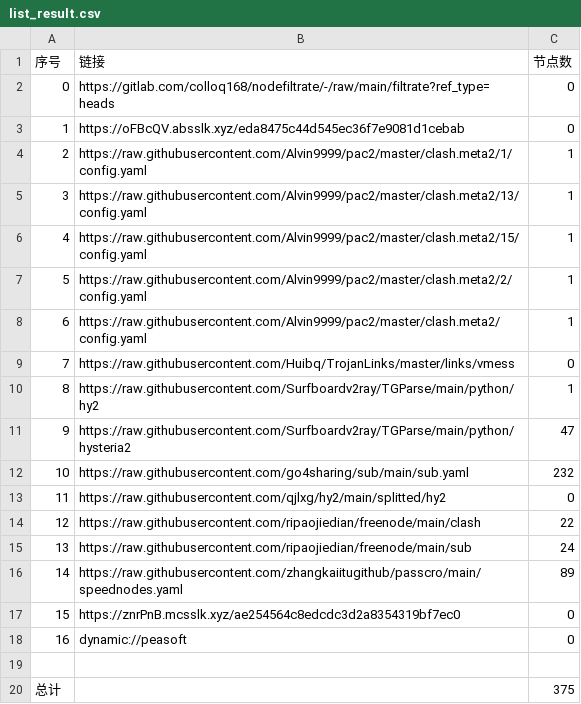
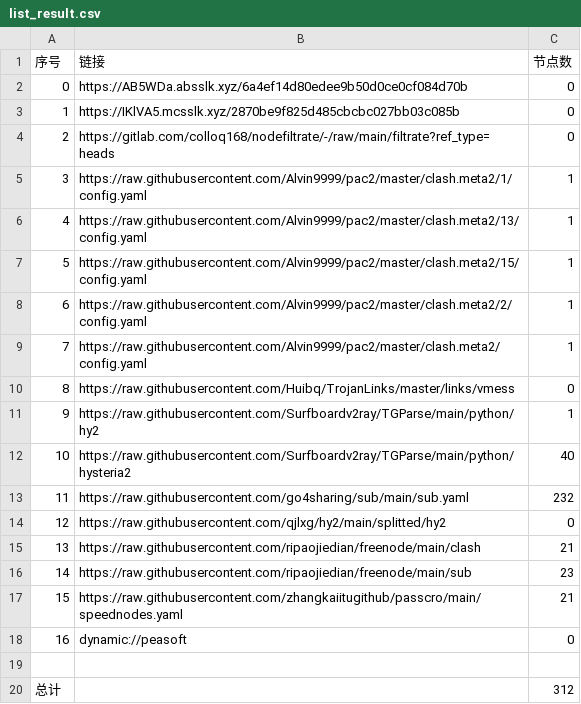
Before and after one commit to weg2025/AutoSearchPublicNodes, a CSV file: list_result.csv, drawn as a sheet; removed rows and columns are numbered as before the commit, all else as after; the diff names each change by its address in the sheet, - before the commit and + after, or states it on an @@ line.

```diff
--- a/list_result.csv
+++ b/list_result.csv
+row 2: 0 | https://AB5WDa.absslk.xyz/6a4ef14d80edee9b50d0ce0cf084d70b | 0
+row 3: 1 | https://IKlVA5.mcsslk.xyz/2870be9f825d485cbcbc027bb03c085b | 0
@@ column A (序号) renumbered between rows 4 and 17 @@
-row 3: 1 | https://oFBcQV.absslk.xyz/eda8475c44d545ec36f7e9081d1cebab | 0
-C12 (节点数): 47
+C12 (节点数): 40
-C15 (节点数): 22
+C15 (节点数): 21
-C16 (节点数): 24
+C16 (节点数): 23
-C17 (节点数): 89
+C17 (节点数): 21
-row 17: 15 | https://znrPnB.mcsslk.xyz/ae254564c8edcdc3d2a8354319bf7ec0 | 0
-C20 (节点数): 375
+C20 (节点数): 312
```
Also changed, not shown: 33 other files.
